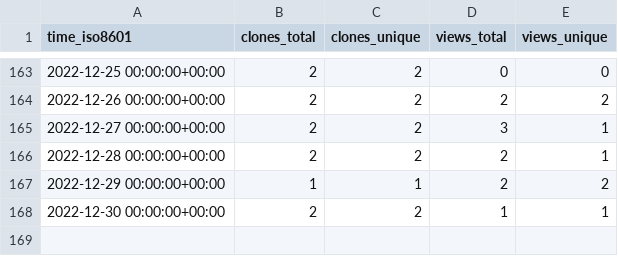
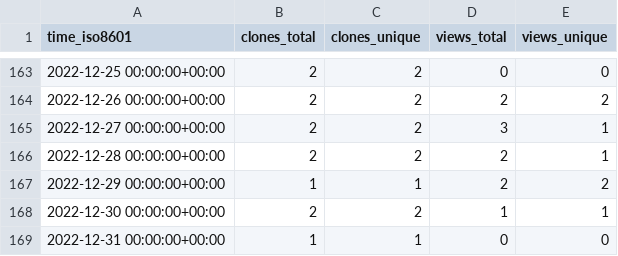
Before and after one commit to craciunoiuc/acs-homework-index, a CSV file: craciunoiuc/acs-homework-index/ghrs-data/views_clones_aggregate.csv, drawn as a sheet; only a part is shown, gaps mark what is left out.

```diff
--- a/craciunoiuc/acs-homework-index/ghrs-data/views_clones_aggregate.csv
+++ b/craciunoiuc/acs-homework-index/ghrs-data/views_clones_aggregate.csv
@@ -168 +168,2 @@ time_iso8601,clones_total,clones_unique,views_total,views_unique
 2022-12-30 00:00:00+00:00,2,2,1,1
+2022-12-31 00:00:00+00:00,1,1,0,0
```
Also changed, not shown: 1 other file.
